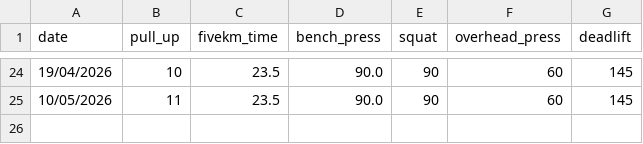
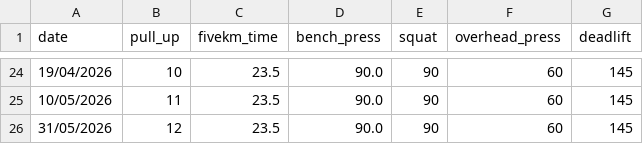
Before and after one commit to d3-s0/fitness_tracker, a CSV file: input_pbs.csv, drawn as a sheet; only a part is shown, gaps mark what is left out.

Commit message:
add pull up pb

```diff
--- a/input_pbs.csv
+++ b/input_pbs.csv
@@ -25 +25,2 @@ date,pull_up,fivekm_time,bench_press,squat,overhead_press,deadlift
 10/05/2026,11,23.5,90.0,90,60,145
+31/05/2026,12,23.5,90.0,90,60,145
```
